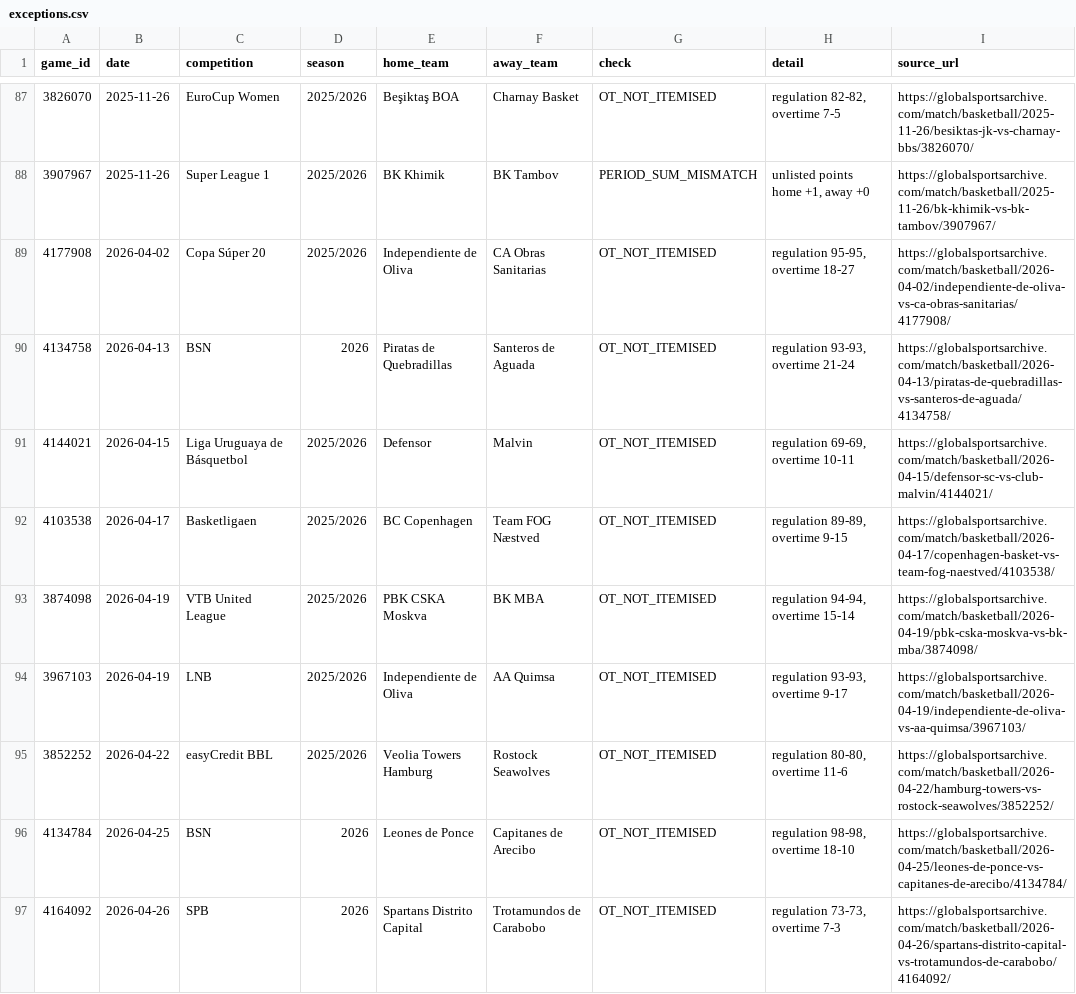
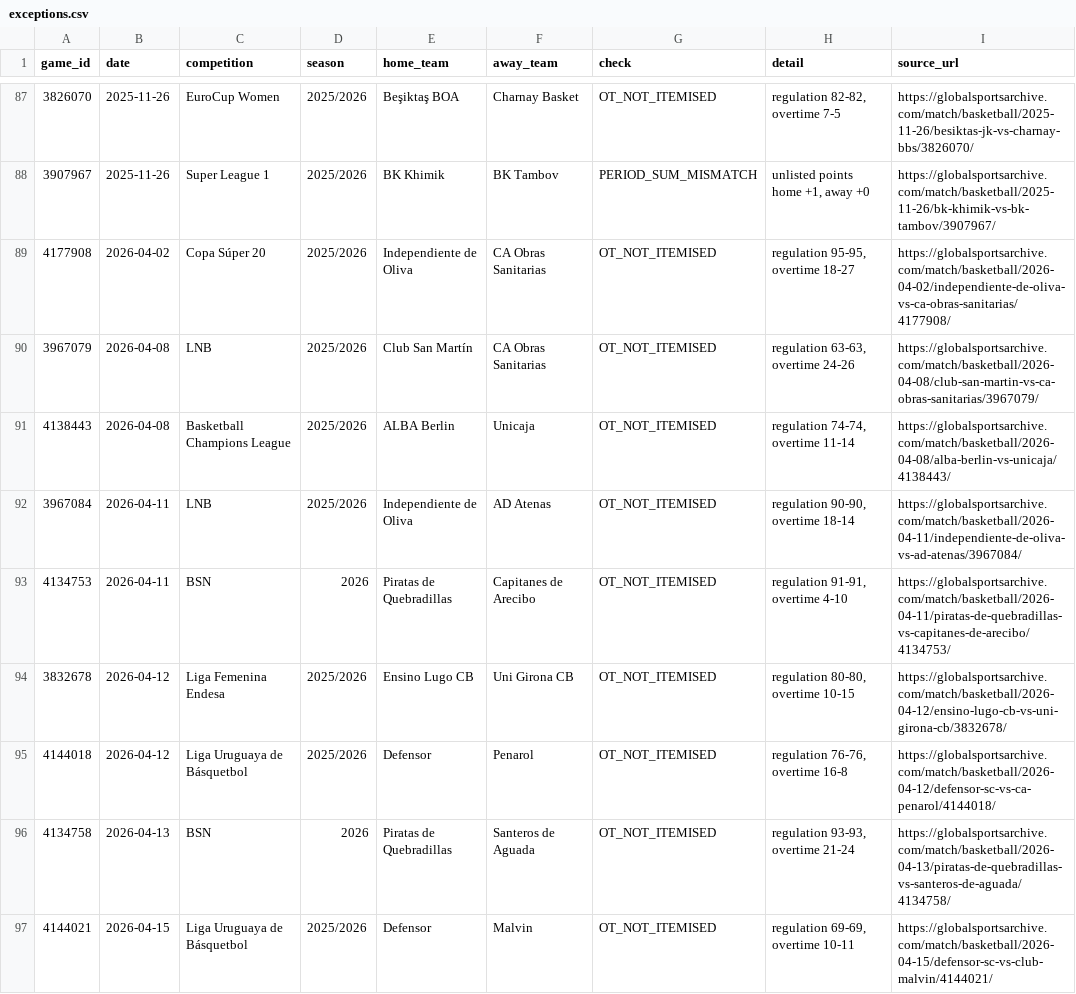
Before and after one commit to David9930/basketball-Quarter-System, a CSV file: data/exceptions.csv, drawn as a sheet; only a part is shown, gaps mark what is left out; the shorter side is filled out with more unchanged rows; the diff names each change by its address in the sheet, - before the commit and + after, or states it on an @@ line.

```diff
--- a/data/exceptions.csv
+++ b/data/exceptions.csv
+row 90: 3967079 | 2026-04-08 | LNB | 2025/2026 | Club San Martín | CA Obras Sanitarias | OT_NOT_ITEMISED | regulation 63-63, overtime 24-26 | https://globalsportsarchive.com/match/basketball/2026-04-08/club-san-martin-vs-ca-obras-sanitarias/3967079/
+row 91: 4138443 | 2026-04-08 | Basketball Champions League | 2025/2026 | ALBA Berlin | Unicaja | OT_NOT_ITEMISED | regulation 74-74, overtime 11-14 | https://globalsportsarchive.com/match/basketball/2026-04-08/alba-berlin-vs-unicaja/4138443/
+row 92: 3967084 | 2026-04-11 | LNB | 2025/2026 | Independiente de Oliva | AD Atenas | OT_NOT_ITEMISED | regulation 90-90, overtime 18-14 | https://globalsportsarchive.com/match/basketball/2026-04-11/independiente-de-oliva-vs-ad-atenas/3967084/
+row 93: 4134753 | 2026-04-11 | BSN | 2026 | Piratas de Quebradillas | Capitanes de Arecibo | OT_NOT_ITEMISED | regulation 91-91, overtime 4-10 | https://globalsportsarchive.com/match/basketball/2026-04-11/piratas-de-quebradillas-vs-capitanes-de-arecibo/4134753/
+row 94: 3832678 | 2026-04-12 | Liga Femenina Endesa | 2025/2026 | Ensino Lugo CB | Uni Girona CB | OT_NOT_ITEMISED | regulation 80-80, overtime 10-15 | https://globalsportsarchive.com/match/basketball/2026-04-12/ensino-lugo-cb-vs-uni-girona-cb/3832678/
+row 95: 4144018 | 2026-04-12 | Liga Uruguaya de Básquetbol | 2025/2026 | Defensor | Penarol | OT_NOT_ITEMISED | regulation 76-76, overtime 16-8 | https://globalsportsarchive.com/match/basketball/2026-04-12/defensor-sc-vs-ca-penarol/4144018/
```
Also changed, not shown: data/leagues.csv, 4 other files.
